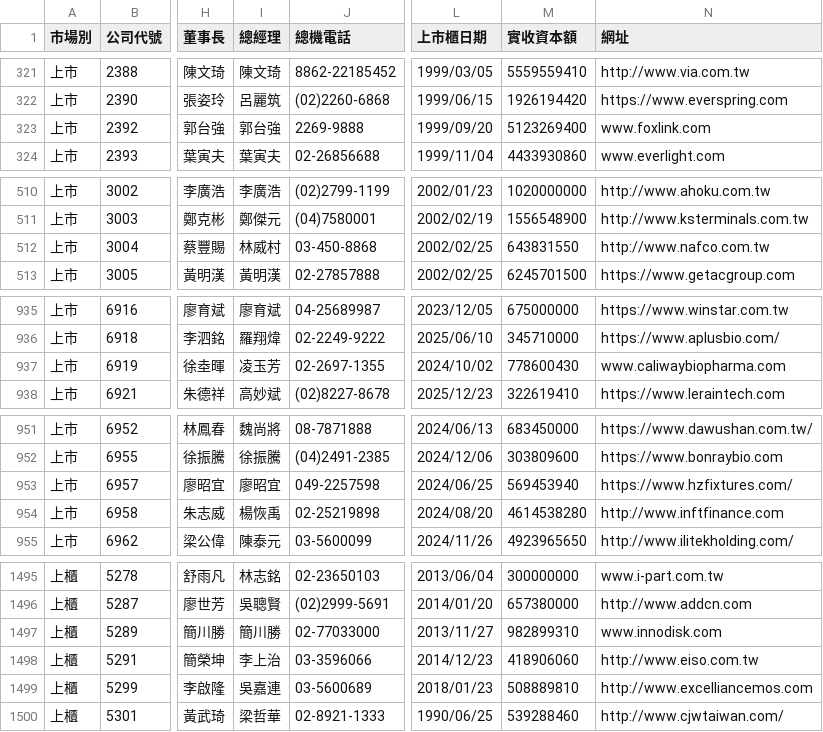
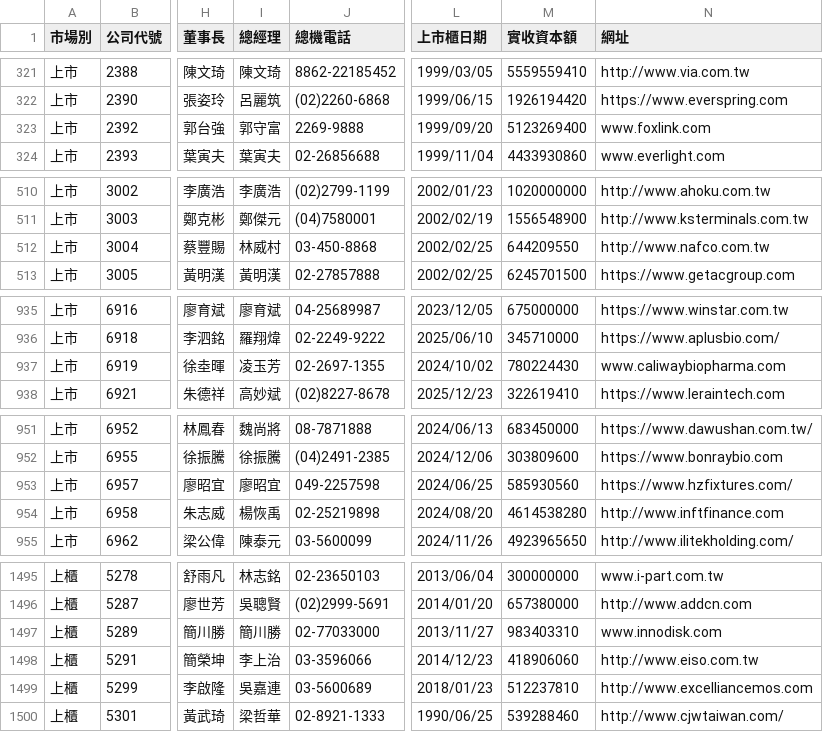
Before and after one commit to Andy-Zhang-22/chailease-work, a CSV file: leads/listed/companies.csv, drawn as a sheet; only a part is shown, gaps mark what is left out; the diff covers the shown part only; the diff names each change by its address in the sheet, - before the commit and + after, or states it on an @@ line.

```diff
--- a/leads/listed/companies.csv
+++ b/leads/listed/companies.csv
-I323 (總經理): 郭台強
+I323 (總經理): 郭守富
-M512 (實收資本額): 643831550
+M512 (實收資本額): 644209550
-M937 (實收資本額): 778600430
+M937 (實收資本額): 780224430
-M953 (實收資本額): 569453940
+M953 (實收資本額): 585930560
-M1497 (實收資本額): 982899310
+M1497 (實收資本額): 983403310
-M1499 (實收資本額): 508889810
+M1499 (實收資本額): 512237810
```
Also changed, not shown: 7 edited cells elsewhere in this file, 5 other files.
